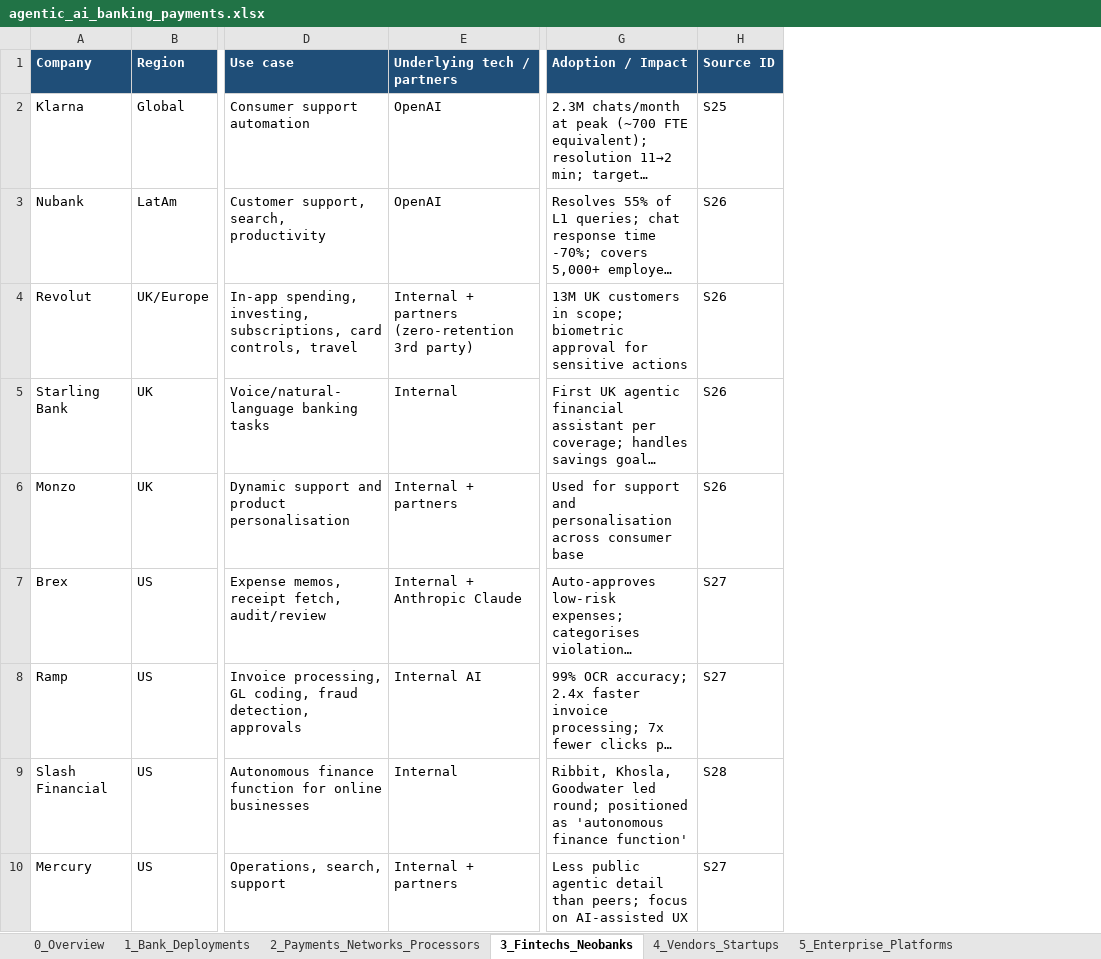
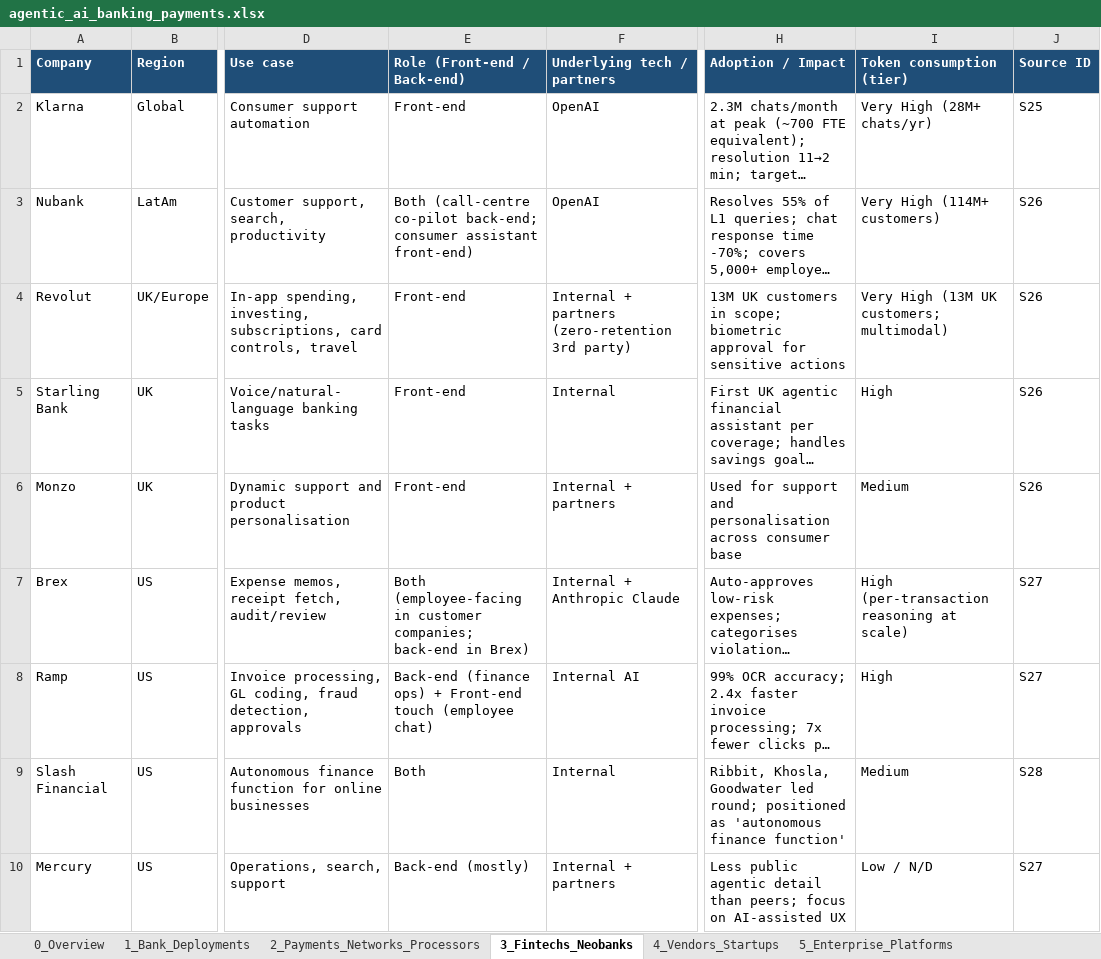
Before and after one commit to ms4674/Equity-research, an Excel workbook: data/agentic_ai_banking_payments.xlsx, sheet 3_Fintechs_Neobanks, drawn as a sheet; only a part is shown, gaps mark what is left out; long unchanged cells end in …; values as stored, in another font and other column widths than the file's, no borders; the diff names each change by its address in the sheet, - before the commit and + after, or states it on an @@ line.

```diff
--- a/data/agentic_ai_banking_payments.xlsx (sheet 3_Fintechs_Neobanks)
+++ b/data/agentic_ai_banking_payments.xlsx (sheet 3_Fintechs_Neobanks)
+column E (Role (Front-end / Back-end)), rows 2-10: Front-end | Both (call-centre co-pilot back-end; consumer assistant front-end) | Front-end | Front-end | Front-end | Both (employee-facing in customer companies; back-end in Brex) | Back-end (finance ops) + Front-end touch (employee chat) | Both | Back-end (mostly)
+column I (Token consumption (tier)), rows 2-10: Very High (28M+ chats/yr) | Very High (114M+ customers) | Very High (13M UK customers; multimodal) | High | Medium | High (per-transaction reasoning at scale) | High | Medium | Low / N/D
```
Also changed, not shown: sheet 0_Overview, sheet 2_Payments_Networks_Processors, sheet 4_Vendors_Startups, sheet 1_Bank_Deployments, 6 other files.
